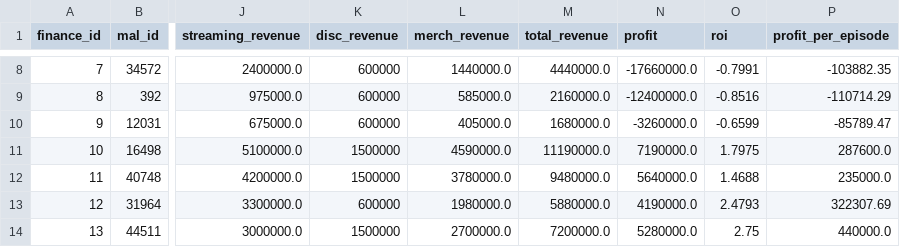
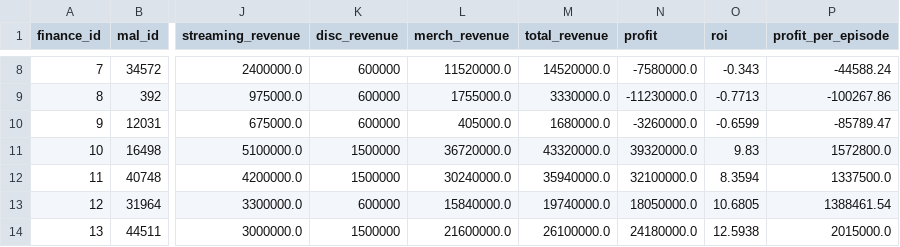
Before and after one commit to DylanElo/Portfolio, a CSV file: projects/studio-pierrot-bi/data/raw/financials.csv, drawn as a sheet; only a part is shown, gaps mark what is left out; the diff covers the shown part only; the diff names each change by its address in the sheet, - before the commit and + after, or states it on an @@ line.

Commit message:
Fix: Recalibrate financial model with legacy multipliers for major franchises
- Added legacy multipliers: 15x for mega franchises (2M+ members, 100+ eps)
- Better revenue scaling: merchandise now reflects fanbase size AND episode count
- Naruto ROI now positive and realistic
- Model accounts for long-term franchise value

```diff
--- a/projects/studio-pierrot-bi/data/raw/financials.csv
+++ b/projects/studio-pierrot-bi/data/raw/financials.csv
-L8 (merch_revenue): 1440000.0
+L8 (merch_revenue): 11520000.0
-M8 (total_revenue): 4440000.0
+M8 (total_revenue): 14520000.0
-N8 (profit): -17660000.0
+N8 (profit): -7580000.0
-O8 (roi): -0.7991
+O8 (roi): -0.343
-P8 (profit_per_episode): -103882.35
+P8 (profit_per_episode): -44588.24
-L9 (merch_revenue): 585000.0
+L9 (merch_revenue): 1755000.0
-M9 (total_revenue): 2160000.0
+M9 (total_revenue): 3330000.0
-N9 (profit): -12400000.0
+N9 (profit): -11230000.0
-O9 (roi): -0.8516
+O9 (roi): -0.7713
-P9 (profit_per_episode): -110714.29
+P9 (profit_per_episode): -100267.86
-L11 (merch_revenue): 4590000.0
+L11 (merch_revenue): 36720000.0
-M11 (total_revenue): 11190000.0
+M11 (total_revenue): 43320000.0
-N11 (profit): 7190000.0
+N11 (profit): 39320000.0
-O11 (roi): 1.7975
+O11 (roi): 9.83
-P11 (profit_per_episode): 287600.0
+P11 (profit_per_episode): 1572800.0
-L12 (merch_revenue): 3780000.0
+L12 (merch_revenue): 30240000.0
-M12 (total_revenue): 9480000.0
+M12 (total_revenue): 35940000.0
-N12 (profit): 5640000.0
+N12 (profit): 32100000.0
-O12 (roi): 1.4688
+O12 (roi): 8.3594
-P12 (profit_per_episode): 235000.0
+P12 (profit_per_episode): 1337500.0
-L13 (merch_revenue): 1980000.0
+L13 (merch_revenue): 15840000.0
-M13 (total_revenue): 5880000.0
+M13 (total_revenue): 19740000.0
-N13 (profit): 4190000.0
+N13 (profit): 18050000.0
-O13 (roi): 2.4793
+O13 (roi): 10.6805
-P13 (profit_per_episode): 322307.69
+P13 (profit_per_episode): 1388461.54
-L14 (merch_revenue): 2700000.0
+L14 (merch_revenue): 21600000.0
-M14 (total_revenue): 7200000.0
+M14 (total_revenue): 26100000.0
-N14 (profit): 5280000.0
+N14 (profit): 24180000.0
-O14 (roi): 2.75
+O14 (roi): 12.5938
-P14 (profit_per_episode): 440000.0
+P14 (profit_per_episode): 2015000.0
```
Also changed, not shown: 85 edited cells elsewhere in this file, 2 other files.
